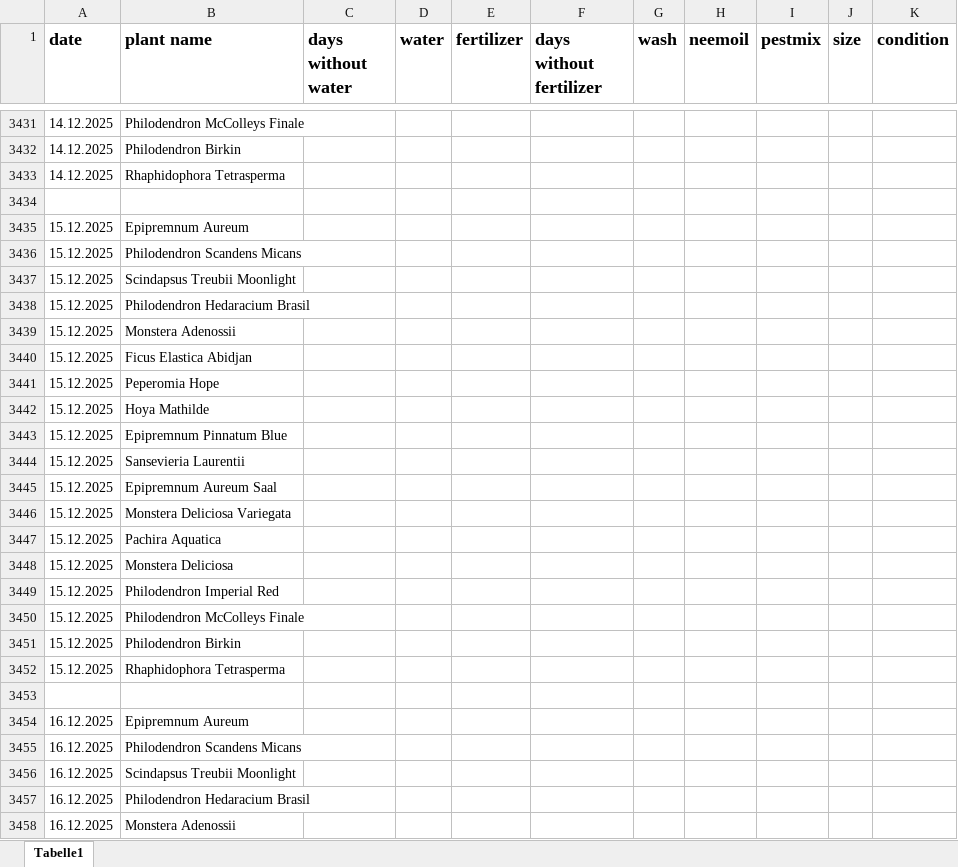
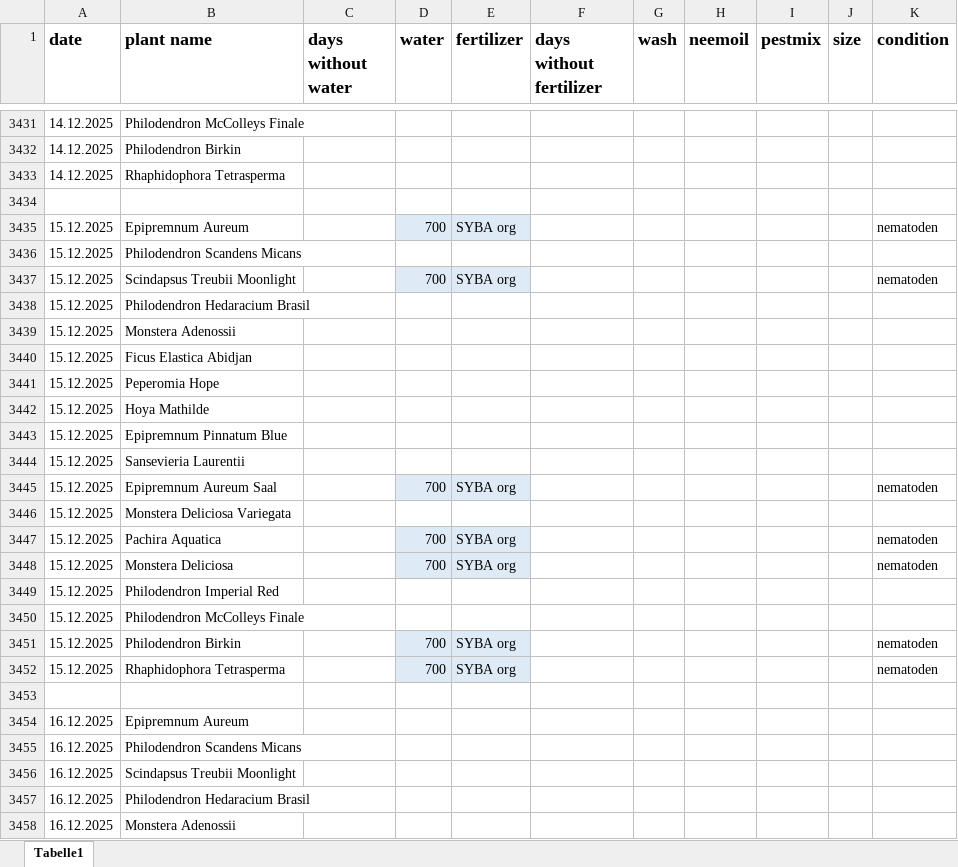
Before and after one commit to Iakithega/blumn, an Excel workbook: data/blumen_data.xlsx, sheet Tabelle1, drawn as a sheet; only a part is shown, gaps mark what is left out; values as stored, in another font and other column widths than the file's, no borders; the diff names each change by its address in the sheet, - before the commit and + after, or states it on an @@ line.

Commit message:
nentry

```diff
--- a/data/blumen_data.xlsx (sheet Tabelle1)
+++ b/data/blumen_data.xlsx (sheet Tabelle1)
-D3435 (water): (empty)
+D3435 (water): 700
-D3435:E3435 fill: none
+D3435:E3435 fill: #DEEBF7
-E3435 (fertilizer): (empty)
+E3435 (fertilizer): SYBA org
-K3435 (condition): (empty)
+K3435 (condition): nematoden
-D3437 (water): (empty)
+D3437 (water): 700
-D3437:E3437 fill: none
+D3437:E3437 fill: #DEEBF7
-E3437 (fertilizer): (empty)
+E3437 (fertilizer): SYBA org
-K3437 (condition): (empty)
+K3437 (condition): nematoden
-D3445 (water): (empty)
+D3445 (water): 700
-D3445:E3445 fill: none
+D3445:E3445 fill: #DEEBF7
-E3445 (fertilizer): (empty)
+E3445 (fertilizer): SYBA org
-K3445 (condition): (empty)
+K3445 (condition): nematoden
-D3447:D3448 (water): (empty)
+D3447:D3448 (water): 700
-D3447:E3448 fill: none
+D3447:E3448 fill: #DEEBF7
-E3447:E3448 (fertilizer): (empty)
+E3447:E3448 (fertilizer): SYBA org
-K3447:K3448 (condition): (empty)
+K3447:K3448 (condition): nematoden
-D3451:D3452 (water): (empty)
+D3451:D3452 (water): 700
-D3451:E3452 fill: none
+D3451:E3452 fill: #DEEBF7
-E3451:E3452 (fertilizer): (empty)
+E3451:E3452 (fertilizer): SYBA org
-K3451:K3452 (condition): (empty)
+K3451:K3452 (condition): nematoden
```
